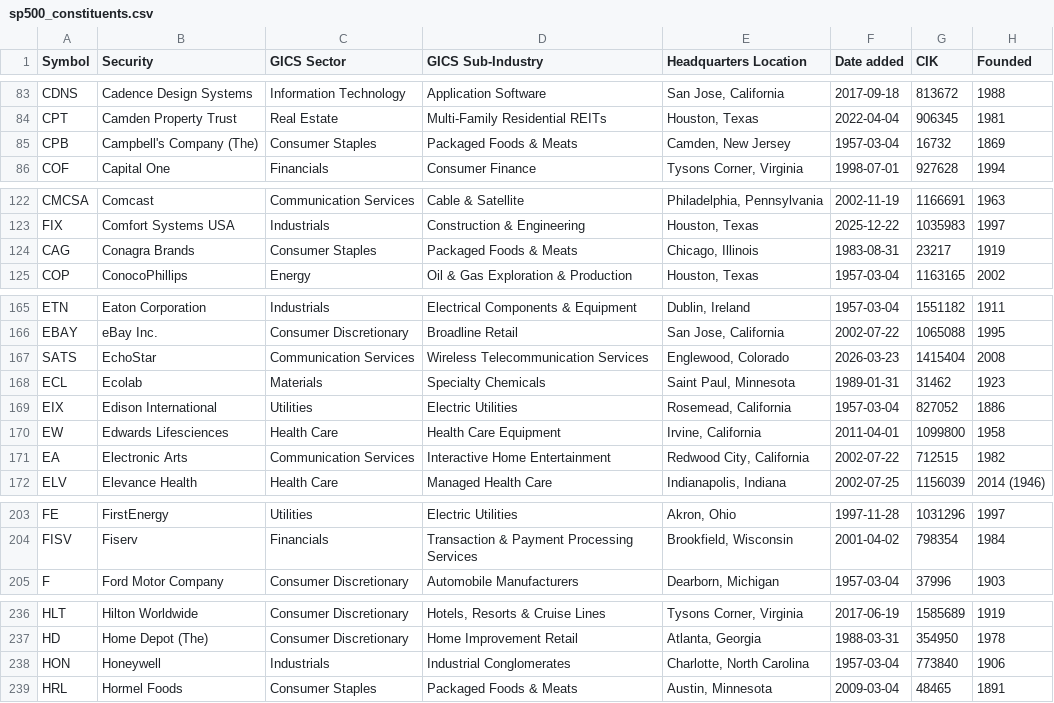
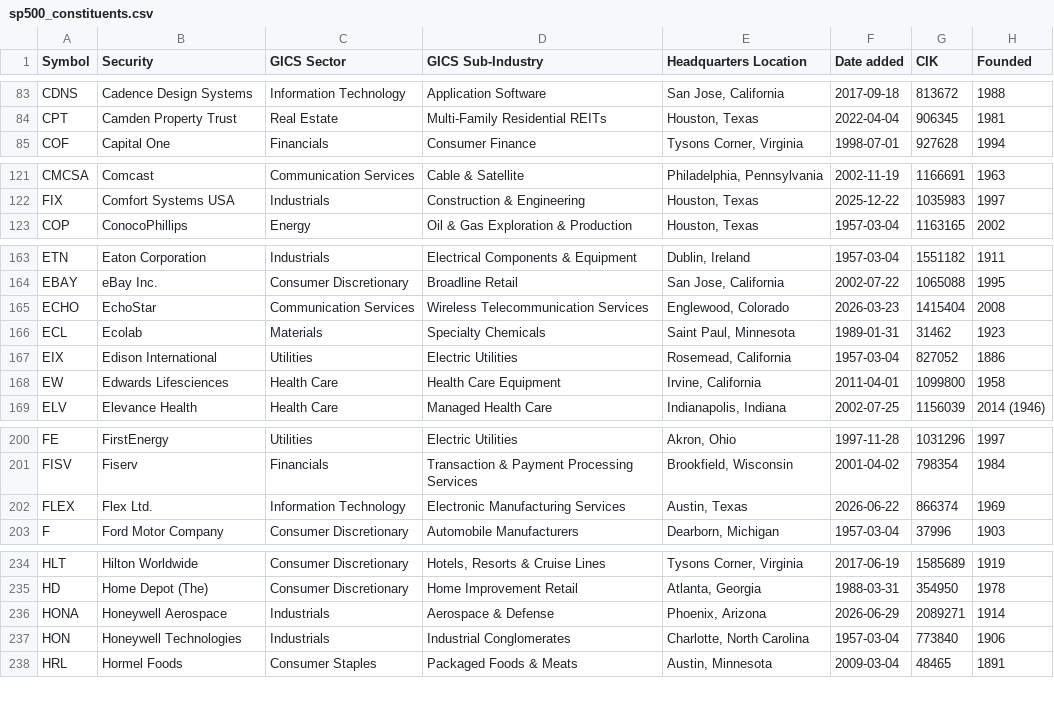
Before and after one commit to AlgoGators/algogators, a CSV file: services/data-ngin/scripts/sp500_constituents.csv, drawn as a sheet; only a part is shown, gaps mark what is left out; the diff covers the shown part only.

Commit message:
feat(equities): point-in-time S&P 500 membership reconstruction
Rebuilds the survivorship universe from index change events rather than a
current-constituents snapshot, which is what the daily contract is generated
from today and is the mechanism by which the bias regenerates on every rebuild.

The changes file merges two sources because neither is sufficient alone:
point-in-time daily snapshots diffed into events (complete, 1999-12..2025-08)
plus Wikipedia's changes table for the tail (current to within a day).
Wikipedia alone records 0 changes for 2001/2002/2004 and 7 for 2000 against a
real rate of ~20-25/yr -- building from it gives 355 former members instead of
531.

The constituent snapshot lags (still missing FERG, added 2026-08-05), so it is
used only to anchor the backward walk and is reconciled against the changes
table first.

Also strips editorial annotations that ride along in the upstream data --
'RVTY (PREVIOUSLY PKI)' is a real value and would otherwise become a phantom
former member that can never be fetched.

Adds the survivorship schema DDL: delisting_date as plain metadata (NOT a key
column -- entity validation removes the need), sp500_membership, ticker_aliases
and coverage_gaps.

```diff
--- a/services/data-ngin/scripts/sp500_constituents.csv
+++ b/services/data-ngin/scripts/sp500_constituents.csv
@@ -84,3 +84,2 @@ CDNS,Cadence Design Systems,Information Technology,Application Software,"San Jos
 CPT,Camden Property Trust,Real Estate,Multi-Family Residential REITs,"Houston, Texas",2022-04-04,906345,1981
-CPB,Campbell's Company (The),Consumer Staples,Packaged Foods & Meats,"Camden, New Jersey",1957-03-04,16732,1869
 COF,Capital One,Financials,Consumer Finance,"Tysons Corner, Virginia",1998-07-01,927628,1994
@@ -123,3 +122,2 @@ CMCSA,Comcast,Communication Services,Cable & Satellite,"Philadelphia, Pennsylvan
 FIX,Comfort Systems USA,Industrials,Construction & Engineering,"Houston, Texas",2025-12-22,1035983,1997
-CAG,Conagra Brands,Consumer Staples,Packaged Foods & Meats,"Chicago, Illinois",1983-08-31,23217,1919
 COP,ConocoPhillips,Energy,Oil & Gas Exploration & Production,"Houston, Texas",1957-03-04,1163165,2002
@@ -166,3 +164,3 @@ ETN,Eaton Corporation,Industrials,Electrical Components & Equipment,"Dublin, Ire
 EBAY,eBay Inc.,Consumer Discretionary,Broadline Retail,"San Jose, California",2002-07-22,1065088,1995
-SATS,EchoStar,Communication Services,Wireless Telecommunication Services,"Englewood, Colorado",2026-03-23,1415404,2008
+ECHO,EchoStar,Communication Services,Wireless Telecommunication Services,"Englewood, Colorado",2026-03-23,1415404,2008
 ECL,Ecolab,Materials,Specialty Chemicals,"Saint Paul, Minnesota",1989-01-31,31462,1923
@@ -170,3 +168,2 @@ EIX,Edison International,Utilities,Electric Utilities,"Rosemead, California",195
 EW,Edwards Lifesciences,Health Care,Health Care Equipment,"Irvine, California",2011-04-01,1099800,1958
-EA,Electronic Arts,Communication Services,Interactive Home Entertainment,"Redwood City, California",2002-07-22,712515,1982
 ELV,Elevance Health,Health Care,Managed Health Care,"Indianapolis, Indiana",2002-07-25,1156039,2014 (1946)
@@ -204,2 +201,3 @@ FE,FirstEnergy,Utilities,Electric Utilities,"Akron, Ohio",1997-11-28,1031296,199
 FISV,Fiserv,Financials,Transaction & Payment Processing Services,"Brookfield, Wisconsin",2001-04-02,798354,1984
+FLEX,Flex Ltd.,Information Technology,Electronic Manufacturing Services,"Austin, Texas",2026-06-22,866374,1969
 F,Ford Motor Company,Consumer Discretionary,Automobile Manufacturers,"Dearborn, Michigan",1957-03-04,37996,1903
@@ -237,3 +235,4 @@ HLT,Hilton Worldwide,Consumer Discretionary,"Hotels, Resorts & Cruise Lines","Ty
 HD,Home Depot (The),Consumer Discretionary,Home Improvement Retail,"Atlanta, Georgia",1988-03-31,354950,1978
-HON,Honeywell,Industrials,Industrial Conglomerates,"Charlotte, North Carolina",1957-03-04,773840,1906
+HONA,Honeywell Aerospace,Industrials,Aerospace & Defense,"Phoenix, Arizona",2026-06-29,2089271,1914
+HON,Honeywell Technologies,Industrials,Industrial Conglomerates,"Charlotte, North Carolina",1957-03-04,773840,1906
 HRL,Hormel Foods,Consumer Staples,Packaged Foods & Meats,"Austin, Minnesota",2009-03-04,48465,1891
```
Also changed, not shown: 1 added row, 1 removed row and 3 edited cells elsewhere in this file, 8 other files.
